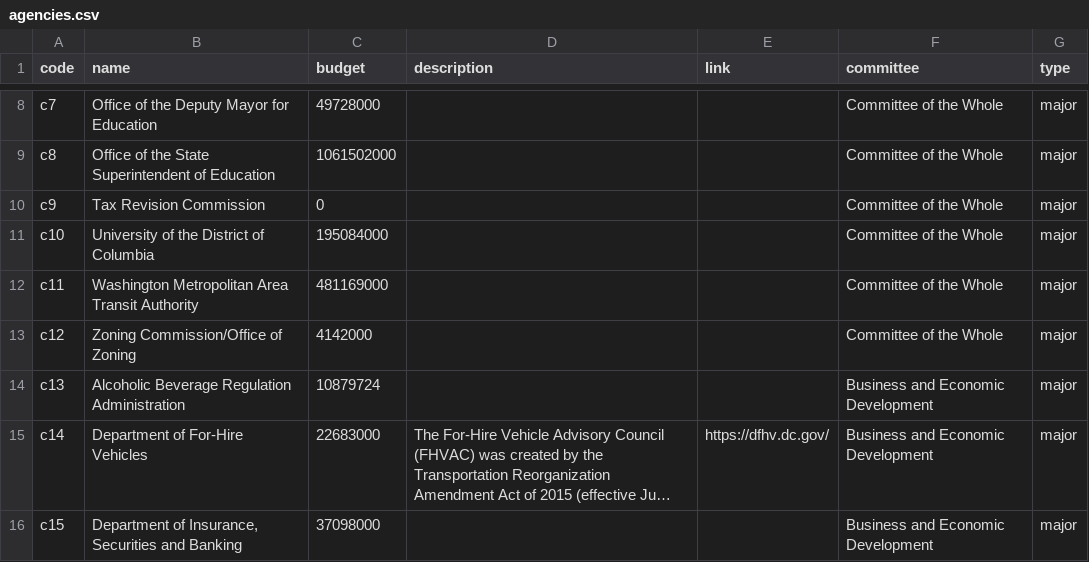
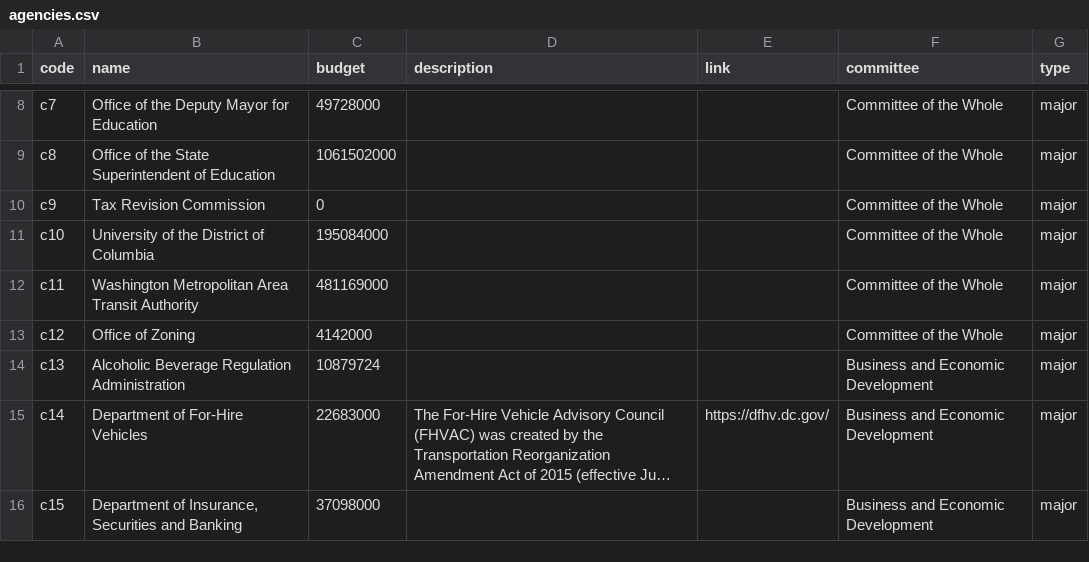
Before and after one commit to ajturner/dc-council, a CSV file: src/assets/2022/agencies.csv, drawn as a sheet; only a part is shown, gaps mark what is left out; long unchanged cells end in ….

Commit message:
Updated Office of Zoning

```diff
--- a/src/assets/2022/agencies.csv
+++ b/src/assets/2022/agencies.csv
@@ -12,3 +12,3 @@ c10,University of the District of Columbia,195084000,,,Committee of the Whole,ma
 c11,Washington Metropolitan Area Transit Authority,481169000,,,Committee of the Whole,major
-c12,Zoning Commission/Office of Zoning,4142000,,,Committee of the Whole,major
+c12,Office of Zoning,4142000,,,Committee of the Whole,major
 c13,Alcoholic Beverage Regulation Administration,10879724,,,Business and Economic Development,major
```
